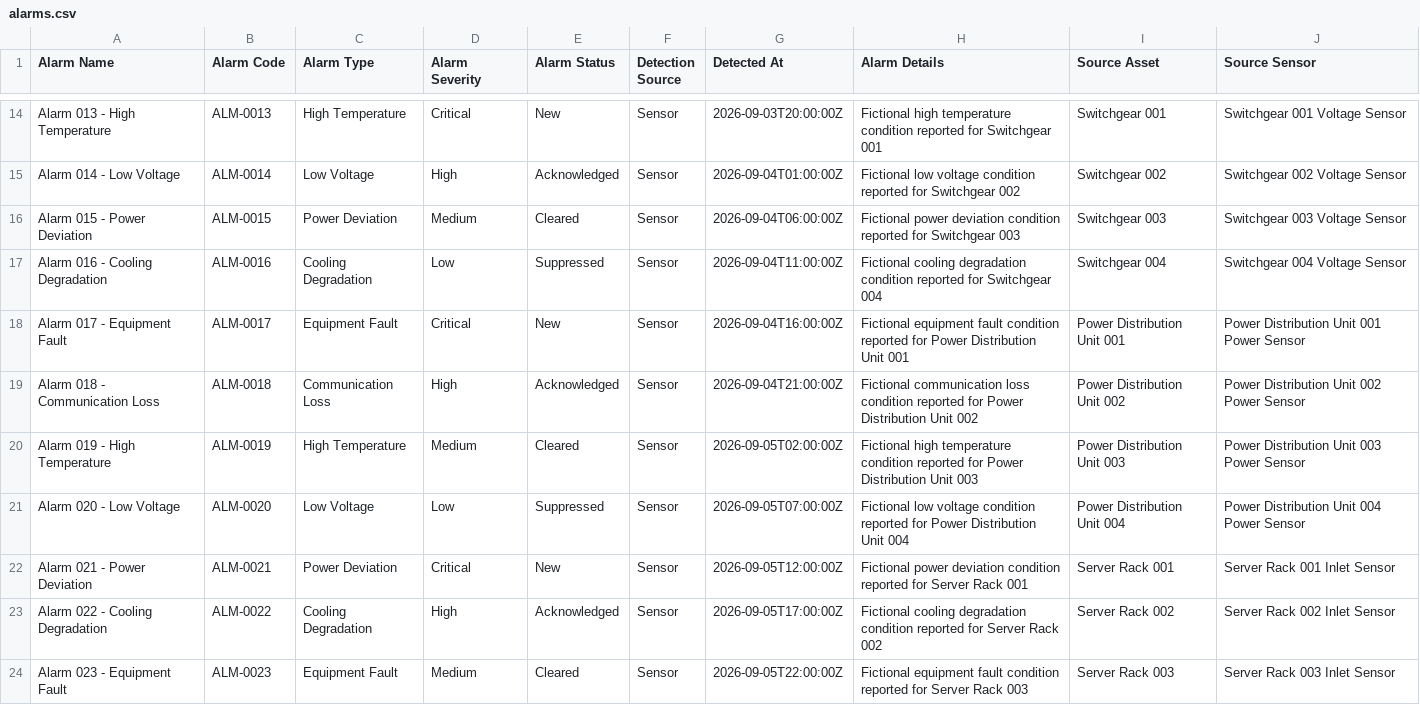
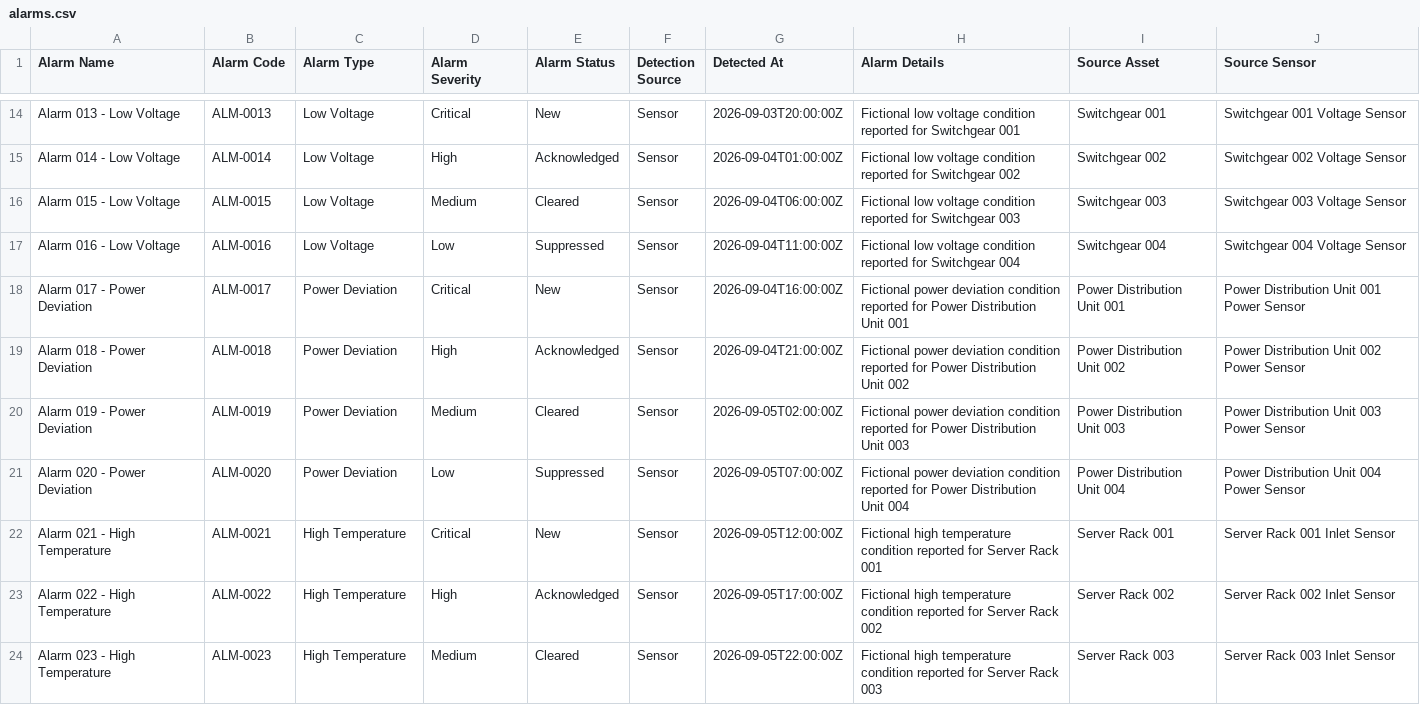
Before and after one commit to SunnyVerseAILabs/SunnyVerse-Intelligent-Applications-AB410, a CSV file: Portfolio-Projects/Data-Center-Operations-360/data/alarms.csv, drawn as a sheet; only a part is shown, gaps mark what is left out; the diff covers the shown part only; the diff names each change by its address in the sheet, - before the commit and + after, or states it on an @@ line.

Commit message:
Align Part 05 fictional alarm types and incident categories with their equipment records

```diff
--- a/Portfolio-Projects/Data-Center-Operations-360/data/alarms.csv
+++ b/Portfolio-Projects/Data-Center-Operations-360/data/alarms.csv
-A14 (Alarm Name): Alarm 013 - High Temperature
+A14 (Alarm Name): Alarm 013 - Low Voltage
-C14 (Alarm Type): High Temperature
+C14 (Alarm Type): Low Voltage
-H14 (Alarm Details): Fictional high temperature condition reported…
+H14 (Alarm Details): Fictional low voltage condition reported…
-A16 (Alarm Name): Alarm 015 - Power Deviation
+A16 (Alarm Name): Alarm 015 - Low Voltage
-C16 (Alarm Type): Power Deviation
+C16 (Alarm Type): Low Voltage
-H16 (Alarm Details): Fictional power deviation condition reported…
+H16 (Alarm Details): Fictional low voltage condition reported…
-A17 (Alarm Name): Alarm 016 - Cooling Degradation
+A17 (Alarm Name): Alarm 016 - Low Voltage
-C17 (Alarm Type): Cooling Degradation
+C17 (Alarm Type): Low Voltage
-H17 (Alarm Details): Fictional cooling degradation condition reported…
+H17 (Alarm Details): Fictional low voltage condition reported…
-A18 (Alarm Name): Alarm 017 - Equipment Fault
+A18 (Alarm Name): Alarm 017 - Power Deviation
-C18 (Alarm Type): Equipment Fault
+C18 (Alarm Type): Power Deviation
-H18 (Alarm Details): Fictional equipment fault condition reported…
+H18 (Alarm Details): Fictional power deviation condition reported…
-A19 (Alarm Name): Alarm 018 - Communication Loss
+A19 (Alarm Name): Alarm 018 - Power Deviation
-C19 (Alarm Type): Communication Loss
+C19 (Alarm Type): Power Deviation
-H19 (Alarm Details): Fictional communication loss condition reported…
+H19 (Alarm Details): Fictional power deviation condition reported…
-A20 (Alarm Name): Alarm 019 - High Temperature
+A20 (Alarm Name): Alarm 019 - Power Deviation
-C20 (Alarm Type): High Temperature
+C20 (Alarm Type): Power Deviation
-H20 (Alarm Details): Fictional high temperature condition reported…
+H20 (Alarm Details): Fictional power deviation condition reported…
-A21 (Alarm Name): Alarm 020 - Low Voltage
+A21 (Alarm Name): Alarm 020 - Power Deviation
-C21 (Alarm Type): Low Voltage
+C21 (Alarm Type): Power Deviation
-H21 (Alarm Details): Fictional low voltage condition reported…
+H21 (Alarm Details): Fictional power deviation condition reported…
-A22 (Alarm Name): Alarm 021 - Power Deviation
+A22 (Alarm Name): Alarm 021 - High Temperature
-C22 (Alarm Type): Power Deviation
+C22 (Alarm Type): High Temperature
-H22 (Alarm Details): Fictional power deviation condition reported…
+H22 (Alarm Details): Fictional high temperature condition reported…
-A23 (Alarm Name): Alarm 022 - Cooling Degradation
+A23 (Alarm Name): Alarm 022 - High Temperature
-C23 (Alarm Type): Cooling Degradation
+C23 (Alarm Type): High Temperature
-H23 (Alarm Details): Fictional cooling degradation condition reported…
+H23 (Alarm Details): Fictional high temperature condition reported…
-A24 (Alarm Name): Alarm 023 - Equipment Fault
+A24 (Alarm Name): Alarm 023 - High Temperature
-C24 (Alarm Type): Equipment Fault
+C24 (Alarm Type): High Temperature
-H24 (Alarm Details): Fictional equipment fault condition reported…
+H24 (Alarm Details): Fictional high temperature condition reported…
```
Also changed, not shown: 96 edited cells elsewhere in this file.
